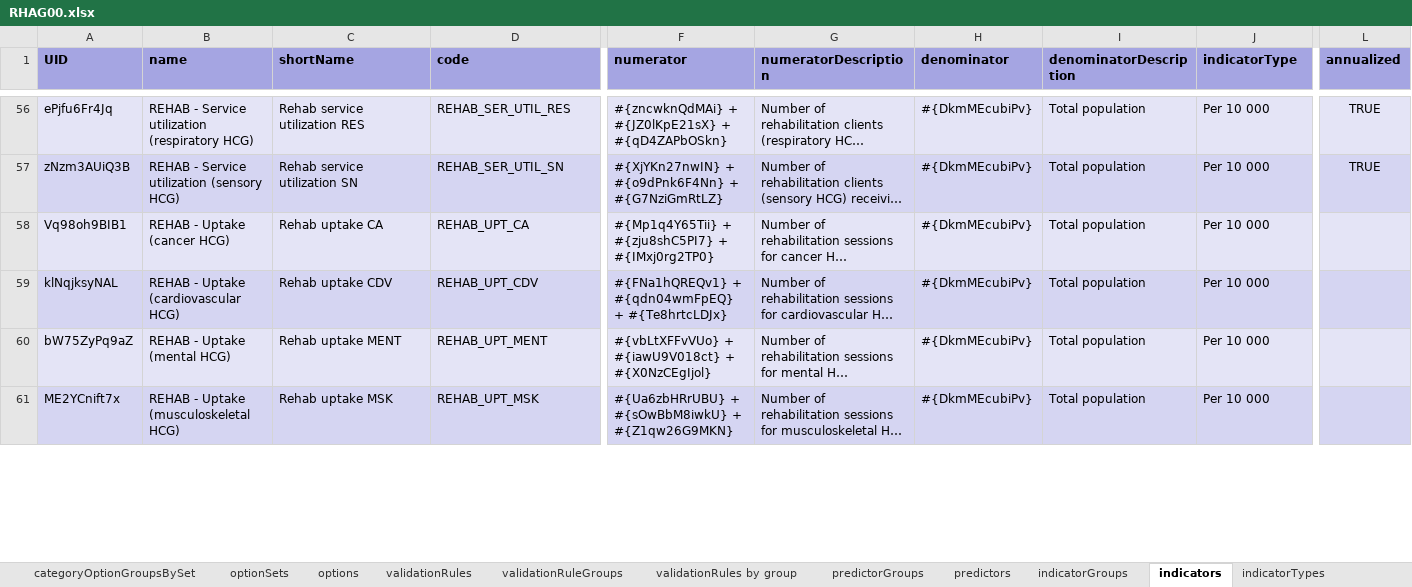
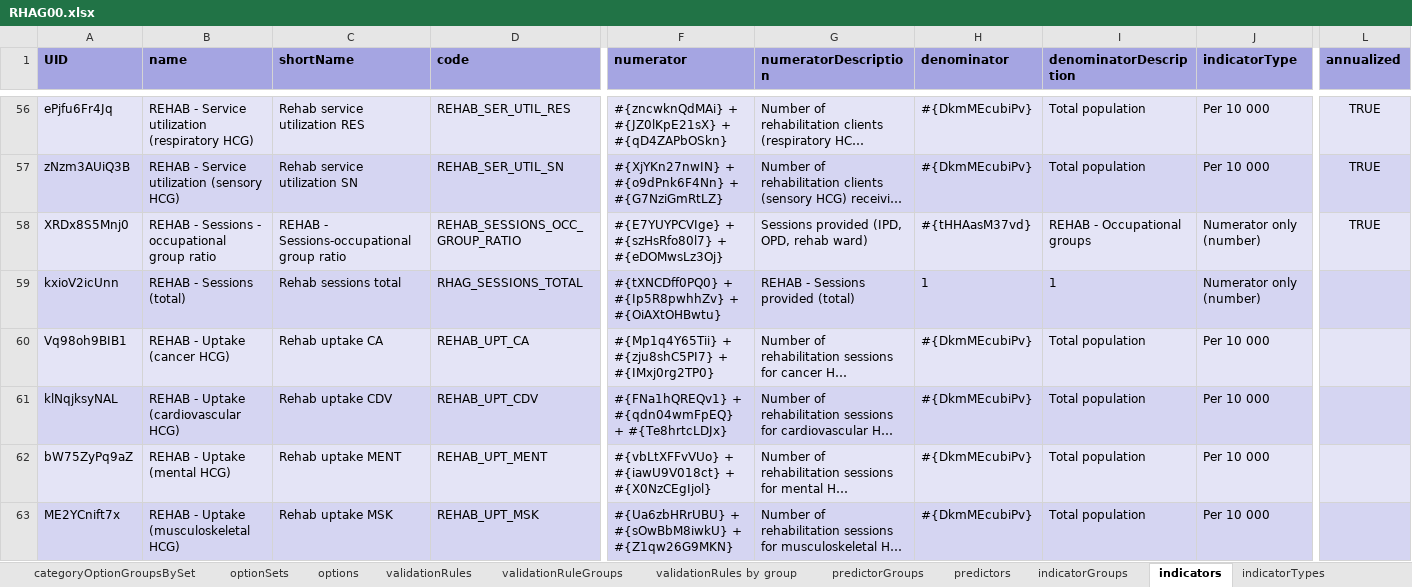
Before and after one commit to dhis2-metadata/REHAB-AGG-Rehabilitation, an Excel workbook: 00/RHAG00.xlsx, sheet indicators, drawn as a sheet; only a part is shown, gaps mark what is left out; long unchanged cells end in …; values as stored, in another font and other column widths than the file's, no borders; rows hold the shown columns only; the diff covers the shown part only; the diff names each change by its address in the sheet, - before the commit and + after, or states it on an @@ line.

```diff
--- a/00/RHAG00.xlsx (sheet indicators)
+++ b/00/RHAG00.xlsx (sheet indicators)
+row 58: XRDx8S5Mnj0 | REHAB - Sessions - occupational group ratio | REHAB - Sessions-occupational group ratio | REHAB_SESSIONS_OCC_GROUP_RATIO | #{E7YUYPCVIge} + #{szHsRfo80l7} + #{eDOMwsLz3Oj} | Sessions provided (IPD, OPD, rehab ward) | #{tHHAasM37vd} | REHAB - Occupational groups | Numerator only (number) | TRUE
+row 59: kxioV2icUnn | REHAB - Sessions (total) | Rehab sessions total | RHAG_SESSIONS_TOTAL | #{tXNCDff0PQ0} + #{Ip5R8pwhhZv} + #{OiAXtOHBwtu} | REHAB - Sessions provided (total) | 1 | 1 | Numerator only (number)
```
Also changed, not shown: 2 added rows, 2 removed rows, 1 moved row and 3 edited cells elsewhere in this sheet, sheet visualizations, sheet dashboardItems, sheet dataElements, sheet dataElementGroups, sheet Package info, sheet validationRules by group, 2 more sheets.
